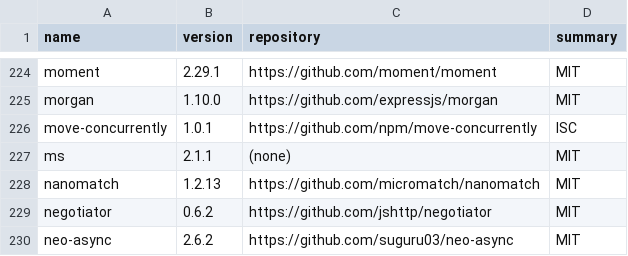
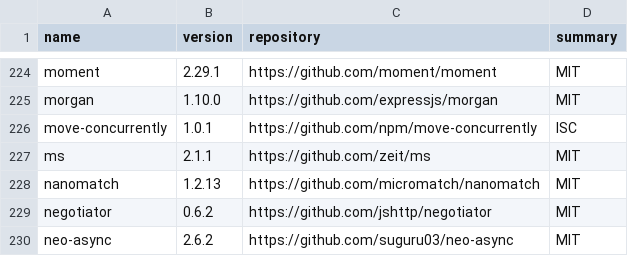
Before and after one commit to eblocker/eblocker, a CSV file: eblocker-ui/src/settings/app/components/openSourceLicenses/raw/javascript-dependencies.csv, drawn as a sheet; only a part is shown, gaps mark what is left out.

Commit message:
Re-add repository locations of JS lib 'ms'

```diff
--- a/eblocker-ui/src/settings/app/components/openSourceLicenses/raw/javascript-dependencies.csv
+++ b/eblocker-ui/src/settings/app/components/openSourceLicenses/raw/javascript-dependencies.csv
@@ -226,3 +226,3 @@
 "move-concurrently","1.0.1","https://github.com/npm/move-concurrently","ISC"
-"ms","2.1.1","(none)","MIT"
+"ms","2.1.1","https://github.com/zeit/ms","MIT"
 "nanomatch","1.2.13","https://github.com/micromatch/nanomatch","MIT"
```
Also changed, not shown: 3 other files.
